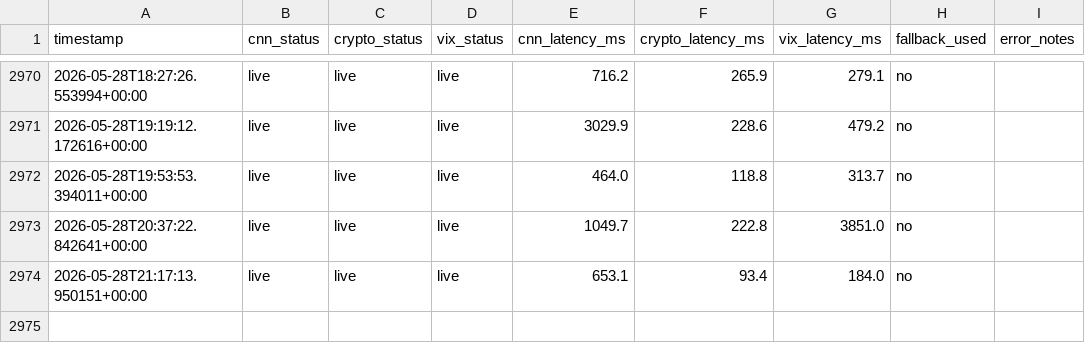
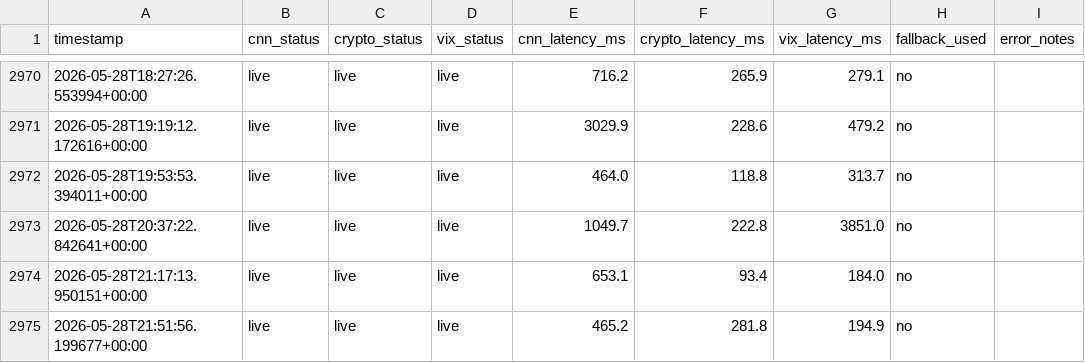
Before and after one commit to monarchcastle/Cloudy-Shiny, a CSV file: feed_health.csv, drawn as a sheet; only a part is shown, gaps mark what is left out.

```diff
--- a/feed_health.csv
+++ b/feed_health.csv
@@ -2974 +2974,2 @@ timestamp,cnn_status,crypto_status,vix_status,cnn_latency_ms,crypto_latency_ms,v
 2026-05-28T21:17:13.950151+00:00,live,live,live,653.1,93.4,184.0,no,
+2026-05-28T21:51:56.199677+00:00,live,live,live,465.2,281.8,194.9,no,
```
Also changed, not shown: sentiment_data.csv, 1 other file.
